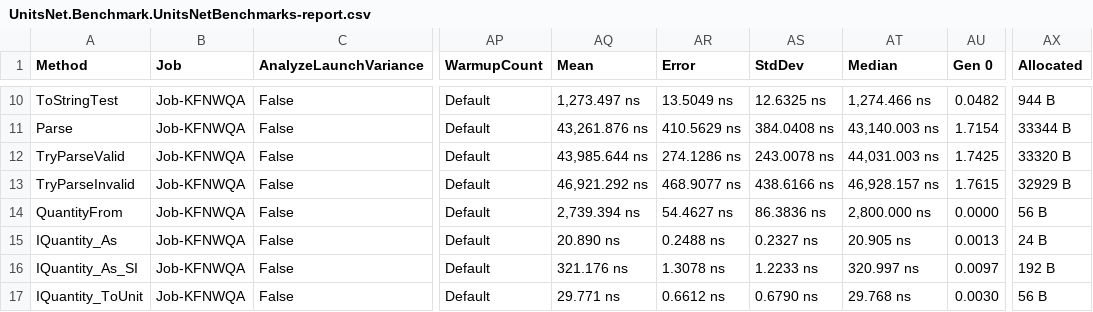
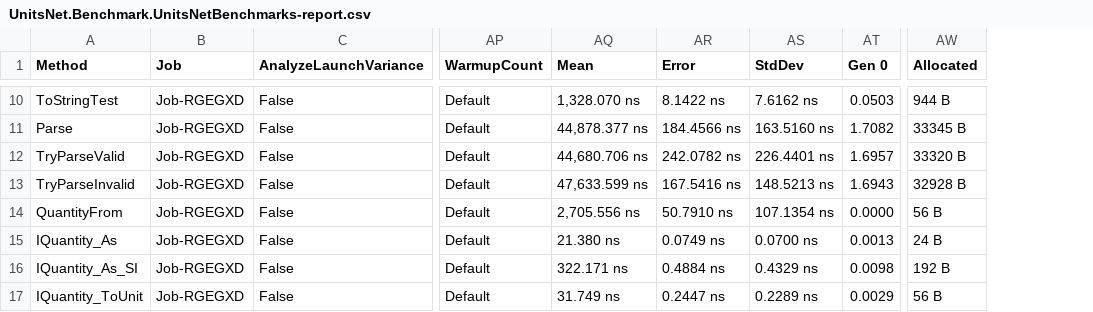
Before and after one commit to angularsen/UnitsNet, a CSV file: benchmarks/netcoreapp50/results/UnitsNet.Benchmark.UnitsNetBenchmarks-report.csv, drawn as a sheet; only a part is shown, gaps mark what is left out; removed rows and columns are numbered as before the commit, all else as after; the diff covers the shown part only; the diff names each change by its address in the sheet, - before the commit and + after, or states it on an @@ line.

```diff
--- a/benchmarks/netcoreapp50/results/UnitsNet.Benchmark.UnitsNetBenchmarks-report.csv
+++ b/benchmarks/netcoreapp50/results/UnitsNet.Benchmark.UnitsNetBenchmarks-report.csv
-column AT (Median), rows 10-17: 1,274.466 ns | 43,140.003 ns | 44,031.003 ns | 46,928.157 ns | 2,800.000 ns | 20.905 ns | 320.997 ns | 29.768 ns
-B10:B17 (Job): Job-KFNWQA
+B10:B17 (Job): Job-RGEGXD
-AQ10 (Mean): 1,273.497 ns
+AQ10 (Mean): 1,328.070 ns
-AR10 (Error): 13.5049 ns
+AR10 (Error): 8.1422 ns
-AS10 (StdDev): 12.6325 ns
+AS10 (StdDev): 7.6162 ns
-AT10 (Gen 0): 0.0482
+AT10 (Gen 0): 0.0503
-AQ11 (Mean): 43,261.876 ns
+AQ11 (Mean): 44,878.377 ns
-AR11 (Error): 410.5629 ns
+AR11 (Error): 184.4566 ns
-AS11 (StdDev): 384.0408 ns
+AS11 (StdDev): 163.5160 ns
-AT11 (Gen 0): 1.7154
+AT11 (Gen 0): 1.7082
-AW11 (Allocated): 33344 B
+AW11 (Allocated): 33345 B
-AQ12 (Mean): 43,985.644 ns
+AQ12 (Mean): 44,680.706 ns
-AR12 (Error): 274.1286 ns
+AR12 (Error): 242.0782 ns
-AS12 (StdDev): 243.0078 ns
+AS12 (StdDev): 226.4401 ns
-AT12 (Gen 0): 1.7425
+AT12 (Gen 0): 1.6957
-AQ13 (Mean): 46,921.292 ns
+AQ13 (Mean): 47,633.599 ns
-AR13 (Error): 468.9077 ns
+AR13 (Error): 167.5416 ns
-AS13 (StdDev): 438.6166 ns
+AS13 (StdDev): 148.5213 ns
-AT13 (Gen 0): 1.7615
+AT13 (Gen 0): 1.6943
-AW13 (Allocated): 32929 B
+AW13 (Allocated): 32928 B
-AQ14 (Mean): 2,739.394 ns
+AQ14 (Mean): 2,705.556 ns
-AR14 (Error): 54.4627 ns
+AR14 (Error): 50.7910 ns
-AS14 (StdDev): 86.3836 ns
+AS14 (StdDev): 107.1354 ns
-AQ15 (Mean): 20.890 ns
+AQ15 (Mean): 21.380 ns
-AR15 (Error): 0.2488 ns
+AR15 (Error): 0.0749 ns
-AS15 (StdDev): 0.2327 ns
+AS15 (StdDev): 0.0700 ns
-AQ16 (Mean): 321.176 ns
+AQ16 (Mean): 322.171 ns
-AR16 (Error): 1.3078 ns
+AR16 (Error): 0.4884 ns
-AS16 (StdDev): 1.2233 ns
+AS16 (StdDev): 0.4329 ns
-AT16 (Gen 0): 0.0097
+AT16 (Gen 0): 0.0098
-AQ17 (Mean): 29.771 ns
+AQ17 (Mean): 31.749 ns
-AR17 (Error): 0.6612 ns
+AR17 (Error): 0.2447 ns
-AS17 (StdDev): 0.6790 ns
+AS17 (StdDev): 0.2289 ns
-AT17 (Gen 0): 0.0030
+AT17 (Gen 0): 0.0029
```
Also changed, not shown: 40 edited cells elsewhere in this file, 5 other files.
